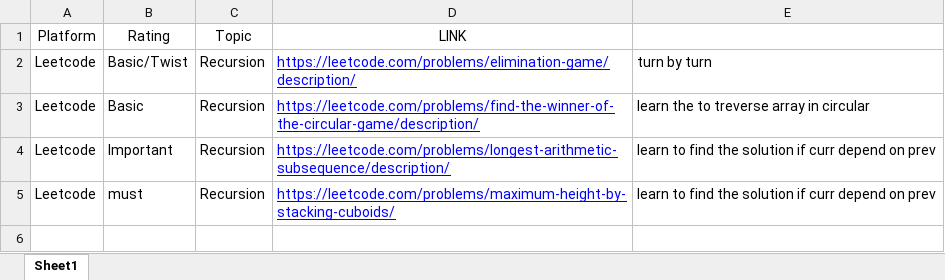
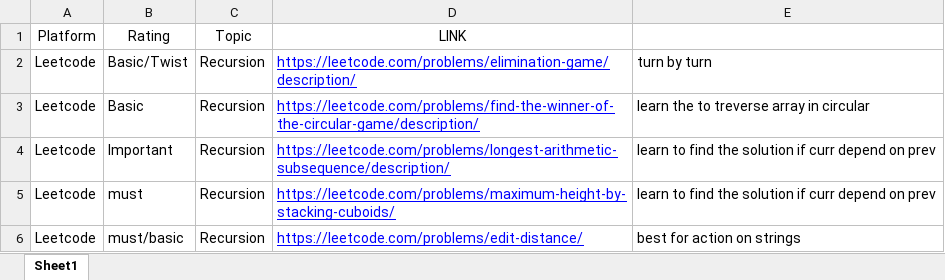
Before and after one commit to yashsiwach/MY-DSA-Sheet, an Excel workbook: Advance DSA Sheet.xlsx, sheet Sheet1, drawn as a sheet; values as stored, in another font and other column widths than the file's, no borders; the diff names each change by its address in the sheet, - before the commit and + after, or states it on an @@ line.

Commit message:
update

```diff
--- a/Advance DSA Sheet.xlsx (sheet Sheet1)
+++ b/Advance DSA Sheet.xlsx (sheet Sheet1)
+row 6: Leetcode | must/basic | Recursion | https://leetcode.com/problems/edit-distance/ | best for action on strings
```
